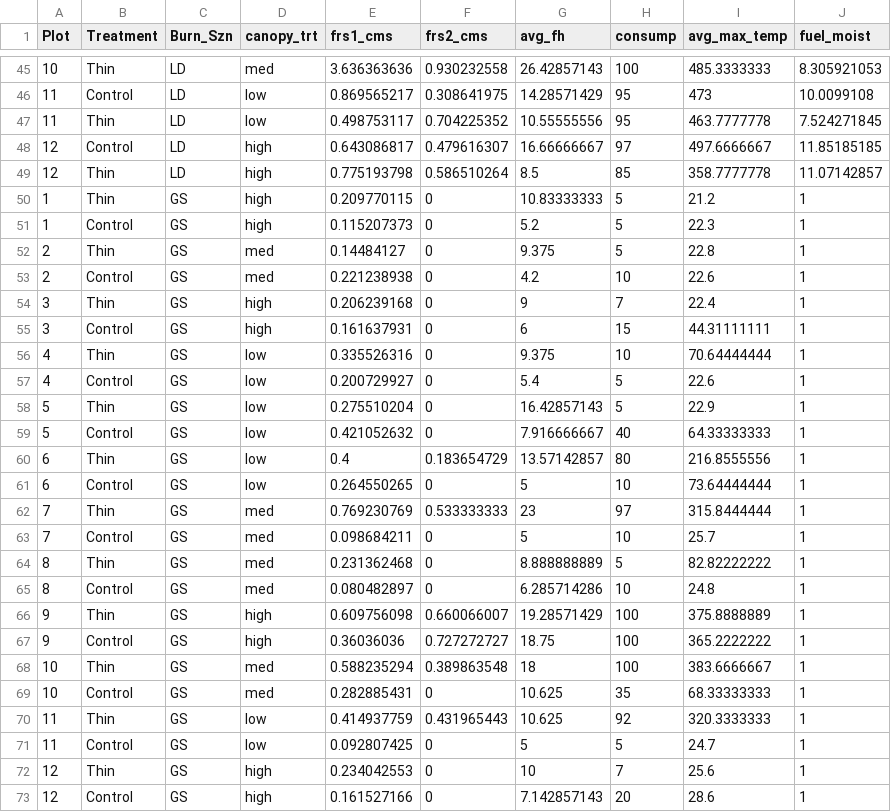
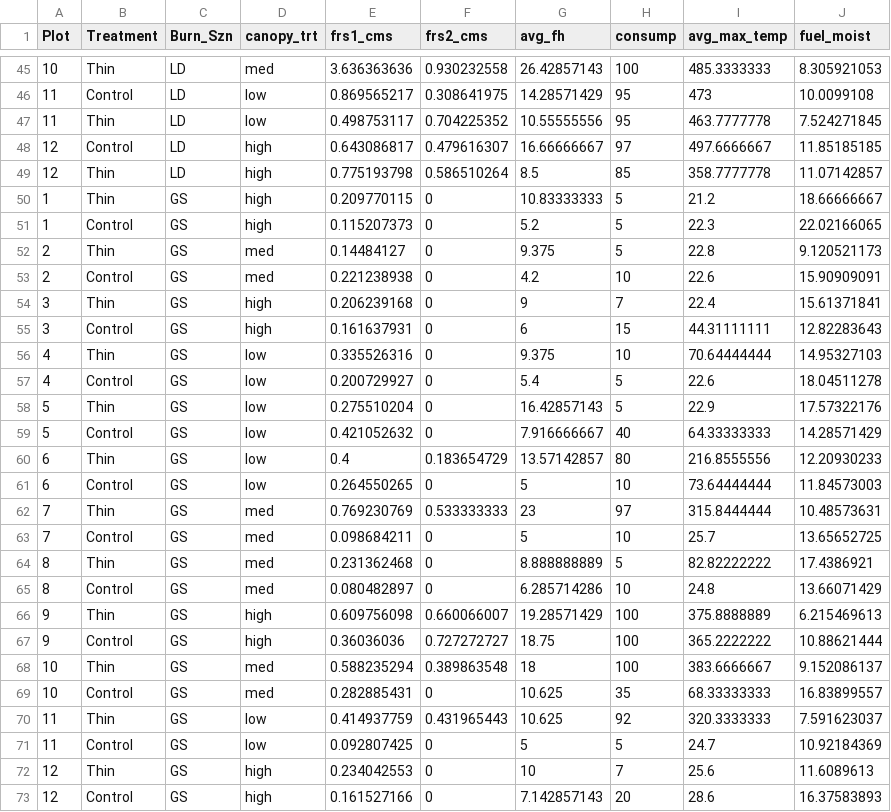
Before and after one commit to stevencab/AuburnMS, a CSV file: data/raw_data/Midstory Removal/most important/MOTburndataforR_ALLSEASONS.csv, drawn as a sheet; only a part is shown, gaps mark what is left out.

```diff
--- a/data/raw_data/Midstory Removal/most important/MOTburndataforR_ALLSEASONS.csv
+++ b/data/raw_data/Midstory Removal/most important/MOTburndataforR_ALLSEASONS.csv
@@ -49,25 +49,25 @@ Plot,Treatment,Burn_Szn,canopy_trt,frs1_cms,frs2_cms,avg_fh,consump,avg_max_temp
 12,Thin,LD,high,0.775193798,0.586510264,8.5,85,358.7777778,11.07142857
-1,Thin,GS,high,0.209770115,0,10.83333333,5,21.2,1
-1,Control,GS,high,0.115207373,0,5.2,5,22.3,1
-2,Thin,GS,med,0.14484127,0,9.375,5,22.8,1
-2,Control,GS,med,0.221238938,0,4.2,10,22.6,1
-3,Thin,GS,high,0.206239168,0,9,7,22.4,1
-3,Control,GS,high,0.161637931,0,6,15,44.31111111,1
-4,Thin,GS,low,0.335526316,0,9.375,10,70.64444444,1
-4,Control,GS,low,0.200729927,0,5.4,5,22.6,1
-5,Thin,GS,low,0.275510204,0,16.42857143,5,22.9,1
-5,Control,GS,low,0.421052632,0,7.916666667,40,64.33333333,1
-6,Thin,GS,low,0.4,0.183654729,13.57142857,80,216.8555556,1
-6,Control,GS,low,0.264550265,0,5,10,73.64444444,1
-7,Thin,GS,med,0.769230769,0.533333333,23,97,315.8444444,1
-7,Control,GS,med,0.098684211,0,5,10,25.7,1
-8,Thin,GS,med,0.231362468,0,8.888888889,5,82.82222222,1
-8,Control,GS,med,0.080482897,0,6.285714286,10,24.8,1
-9,Thin,GS,high,0.609756098,0.660066007,19.28571429,100,375.8888889,1
-9,Control,GS,high,0.36036036,0.727272727,18.75,100,365.2222222,1
-10,Thin,GS,med,0.588235294,0.389863548,18,100,383.6666667,1
-10,Control,GS,med,0.282885431,0,10.625,35,68.33333333,1
-11,Thin,GS,low,0.414937759,0.431965443,10.625,92,320.3333333,1
-11,Control,GS,low,0.092807425,0,5,5,24.7,1
-12,Thin,GS,high,0.234042553,0,10,7,25.6,1
-12,Control,GS,high,0.161527166,0,7.142857143,20,28.6,1
+1,Thin,GS,high,0.209770115,0,10.83333333,5,21.2,18.66666667
+1,Control,GS,high,0.115207373,0,5.2,5,22.3,22.02166065
+2,Thin,GS,med,0.14484127,0,9.375,5,22.8,9.120521173
+2,Control,GS,med,0.221238938,0,4.2,10,22.6,15.90909091
+3,Thin,GS,high,0.206239168,0,9,7,22.4,15.61371841
+3,Control,GS,high,0.161637931,0,6,15,44.31111111,12.82283643
+4,Thin,GS,low,0.335526316,0,9.375,10,70.64444444,14.95327103
+4,Control,GS,low,0.200729927,0,5.4,5,22.6,18.04511278
+5,Thin,GS,low,0.275510204,0,16.42857143,5,22.9,17.57322176
+5,Control,GS,low,0.421052632,0,7.916666667,40,64.33333333,14.28571429
+6,Thin,GS,low,0.4,0.183654729,13.57142857,80,216.8555556,12.20930233
+6,Control,GS,low,0.264550265,0,5,10,73.64444444,11.84573003
+7,Thin,GS,med,0.769230769,0.533333333,23,97,315.8444444,10.48573631
+7,Control,GS,med,0.098684211,0,5,10,25.7,13.65652725
+8,Thin,GS,med,0.231362468,0,8.888888889,5,82.82222222,17.4386921
+8,Control,GS,med,0.080482897,0,6.285714286,10,24.8,13.66071429
+9,Thin,GS,high,0.609756098,0.660066007,19.28571429,100,375.8888889,6.215469613
+9,Control,GS,high,0.36036036,0.727272727,18.75,100,365.2222222,10.88621444
+10,Thin,GS,med,0.588235294,0.389863548,18,100,383.6666667,9.152086137
+10,Control,GS,med,0.282885431,0,10.625,35,68.33333333,16.83899557
+11,Thin,GS,low,0.414937759,0.431965443,10.625,92,320.3333333,7.591623037
+11,Control,GS,low,0.092807425,0,5,5,24.7,10.92184369
+12,Thin,GS,high,0.234042553,0,10,7,25.6,11.6089613
+12,Control,GS,high,0.161527166,0,7.142857143,20,28.6,16.37583893
```
Also changed, not shown: 6 other files.
